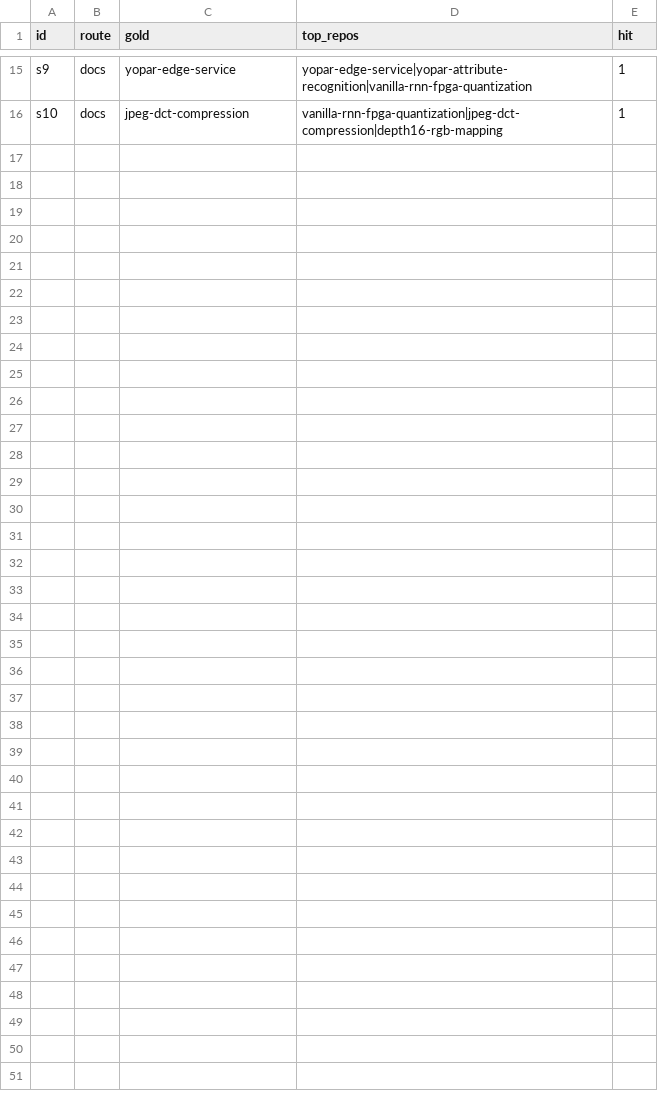
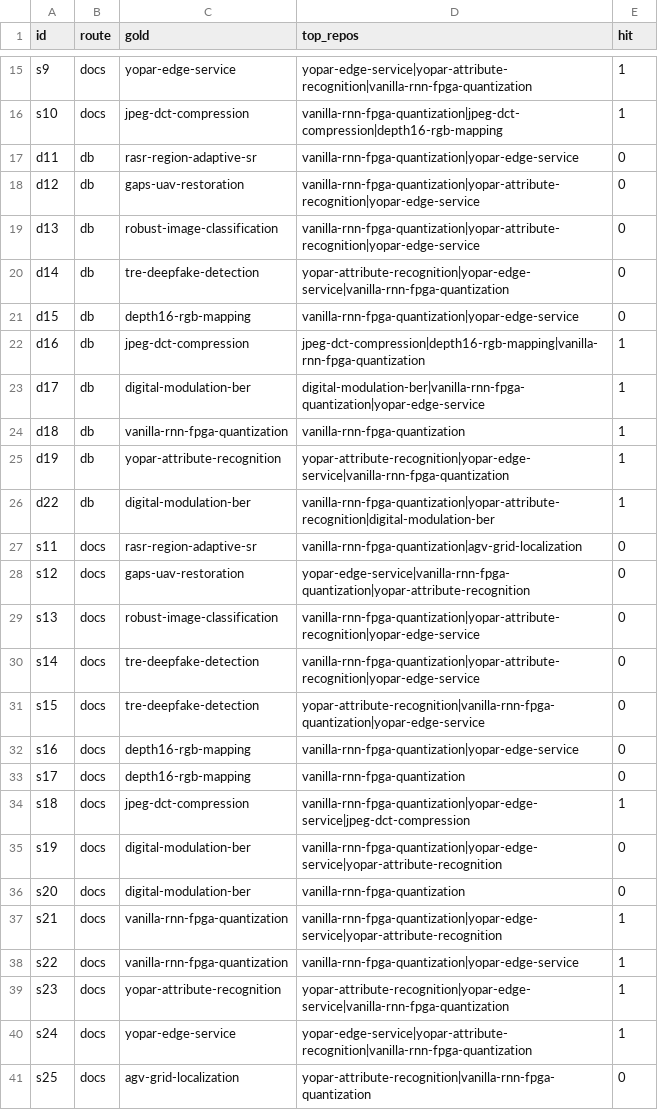
Before and after one commit to donghyeoni/readme-rag-eval, a CSV file: results/retrieval_expand-0.csv, drawn as a sheet; only a part is shown, gaps mark what is left out; the diff names each change by its address in the sheet, - before the commit and + after, or states it on an @@ line.

```diff
--- a/results/retrieval_expand-0.csv
+++ b/results/retrieval_expand-0.csv
+row 17: d11 | db | rasr-region-adaptive-sr | vanilla-rnn-fpga-quantization|yopar-edge-service | 0
+row 18: d12 | db | gaps-uav-restoration | vanilla-rnn-fpga-quantization|yopar-attribute-recognition|yopar-edge-service | 0
+row 19: d13 | db | robust-image-classification | vanilla-rnn-fpga-quantization|yopar-attribute-recognition|yopar-edge-service | 0
+row 20: d14 | db | tre-deepfake-detection | yopar-attribute-recognition|yopar-edge-service|vanilla-rnn-fpga-quantization | 0
+row 21: d15 | db | depth16-rgb-mapping | vanilla-rnn-fpga-quantization|yopar-edge-service | 0
+row 22: d16 | db | jpeg-dct-compression | jpeg-dct-compression|depth16-rgb-mapping|vanilla-rnn-fpga-quantization | 1
+row 23: d17 | db | digital-modulation-ber | digital-modulation-ber|vanilla-rnn-fpga-quantization|yopar-edge-service | 1
+row 24: d18 | db | vanilla-rnn-fpga-quantization | vanilla-rnn-fpga-quantization | 1
+row 25: d19 | db | yopar-attribute-recognition | yopar-attribute-recognition|yopar-edge-service|vanilla-rnn-fpga-quantization | 1
+row 26: d22 | db | digital-modulation-ber | vanilla-rnn-fpga-quantization|yopar-attribute-recognition|digital-modulation-ber | 1
+row 27: s11 | docs | rasr-region-adaptive-sr | vanilla-rnn-fpga-quantization|agv-grid-localization | 0
+row 28: s12 | docs | gaps-uav-restoration | yopar-edge-service|vanilla-rnn-fpga-quantization|yopar-attribute-recognition | 0
+row 29: s13 | docs | robust-image-classification | vanilla-rnn-fpga-quantization|yopar-attribute-recognition|yopar-edge-service | 0
+row 30: s14 | docs | tre-deepfake-detection | vanilla-rnn-fpga-quantization|yopar-attribute-recognition|yopar-edge-service | 0
+row 31: s15 | docs | tre-deepfake-detection | yopar-attribute-recognition|vanilla-rnn-fpga-quantization|yopar-edge-service | 0
+row 32: s16 | docs | depth16-rgb-mapping | vanilla-rnn-fpga-quantization|yopar-edge-service | 0
+row 33: s17 | docs | depth16-rgb-mapping | vanilla-rnn-fpga-quantization | 0
+row 34: s18 | docs | jpeg-dct-compression | vanilla-rnn-fpga-quantization|yopar-edge-service|jpeg-dct-compression | 1
+row 35: s19 | docs | digital-modulation-ber | vanilla-rnn-fpga-quantization|yopar-edge-service|yopar-attribute-recognition | 0
+row 36: s20 | docs | digital-modulation-ber | vanilla-rnn-fpga-quantization | 0
+row 37: s21 | docs | vanilla-rnn-fpga-quantization | vanilla-rnn-fpga-quantization|yopar-edge-service|yopar-attribute-recognition | 1
+row 38: s22 | docs | vanilla-rnn-fpga-quantization | vanilla-rnn-fpga-quantization|yopar-edge-service | 1
+row 39: s23 | docs | yopar-attribute-recognition | yopar-attribute-recognition|yopar-edge-service|vanilla-rnn-fpga-quantization | 1
+row 40: s24 | docs | yopar-edge-service | yopar-edge-service|yopar-attribute-recognition|vanilla-rnn-fpga-quantization | 1
+row 41: s25 | docs | agv-grid-localization | yopar-attribute-recognition|vanilla-rnn-fpga-quantization | 0
```
Also changed, not shown: results/retrieval_expand-1.csv, 9 other files.
